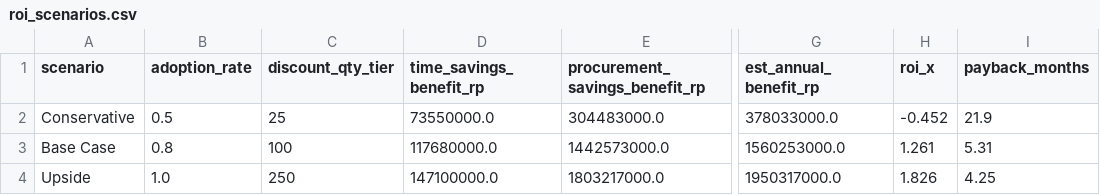
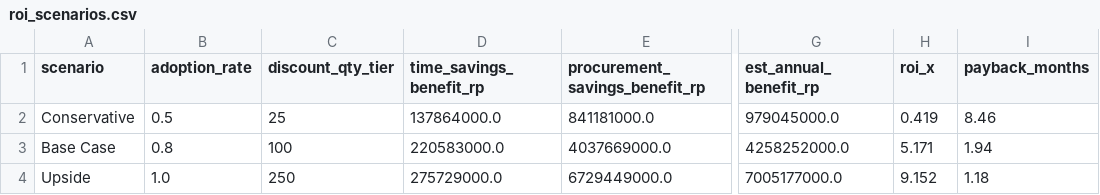
Before and after one commit to revelwivanto/RAG, a CSV file: bni_dashboard/data/roi_scenarios.csv, drawn as a sheet; only a part is shown, gaps mark what is left out; the diff names each change by its address in the sheet, - before the commit and + after, or states it on an @@ line.

```diff
--- a/bni_dashboard/data/roi_scenarios.csv
+++ b/bni_dashboard/data/roi_scenarios.csv
-D2 (time_savings_benefit_rp): 73550000.0
+D2 (time_savings_benefit_rp): 137864000.0
-E2 (procurement_savings_benefit_rp): 304483000.0
+E2 (procurement_savings_benefit_rp): 841181000.0
-G2 (est_annual_benefit_rp): 378033000.0
+G2 (est_annual_benefit_rp): 979045000.0
-H2 (roi_x): -0.452
+H2 (roi_x): 0.419
-I2 (payback_months): 21.9
+I2 (payback_months): 8.46
-D3 (time_savings_benefit_rp): 117680000.0
+D3 (time_savings_benefit_rp): 220583000.0
-E3 (procurement_savings_benefit_rp): 1442573000.0
+E3 (procurement_savings_benefit_rp): 4037669000.0
-G3 (est_annual_benefit_rp): 1560253000.0
+G3 (est_annual_benefit_rp): 4258252000.0
-H3 (roi_x): 1.261
+H3 (roi_x): 5.171
-I3 (payback_months): 5.31
+I3 (payback_months): 1.94
-D4 (time_savings_benefit_rp): 147100000.0
+D4 (time_savings_benefit_rp): 275729000.0
-E4 (procurement_savings_benefit_rp): 1803217000.0
+E4 (procurement_savings_benefit_rp): 6729449000.0
-G4 (est_annual_benefit_rp): 1950317000.0
+G4 (est_annual_benefit_rp): 7005177000.0
-H4 (roi_x): 1.826
+H4 (roi_x): 9.152
-I4 (payback_months): 4.25
+I4 (payback_months): 1.18
```
Also changed, not shown: bni_dashboard/data/assumptions.csv, bni_dashboard/data/pilot_metrics.csv, 14 other files.
